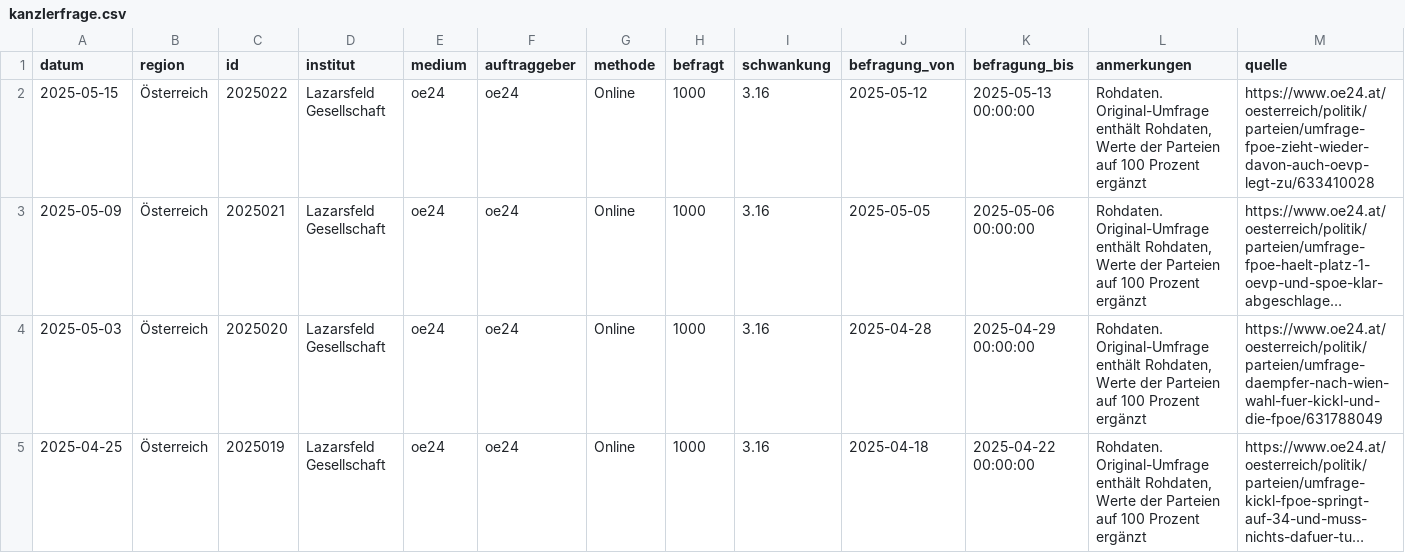
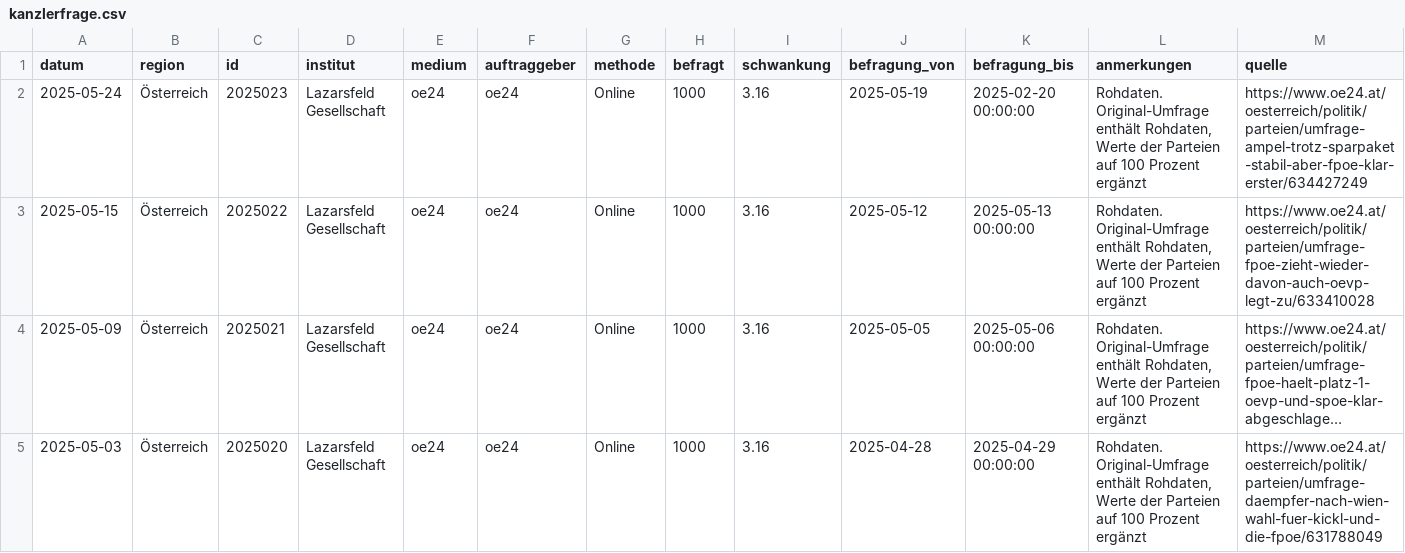
Before and after one commit to dstDatenjournalismus/2024-umfragentracker, a CSV file: output/data/kanzlerfrage/kanzlerfrage.csv, drawn as a sheet; only a part is shown; the shorter side is filled out with more unchanged rows; long unchanged cells end in …; rows hold the shown columns only; the diff names each change by its address in the sheet, - before the commit and + after, or states it on an @@ line.

```diff
--- a/output/data/kanzlerfrage/kanzlerfrage.csv
+++ b/output/data/kanzlerfrage/kanzlerfrage.csv
+row 2: 2025-05-24 | Österreich | 2025023 | Lazarsfeld Gesellschaft | oe24 | oe24 | Online | 1000 | 3.16 | 2025-05-19 | 2025-02-20 00:00:00 | Rohdaten. Original-Umfrage enthält Rohdaten, Werte der Parteien auf 100 Prozent ergänzt | https://www.oe24.at/oesterreich/politik/parteien/umfrage-ampel-trotz-sparpaket-stabil-aber-fpoe-klar-erster/634427249
```
Also changed, not shown: 1 other file.
